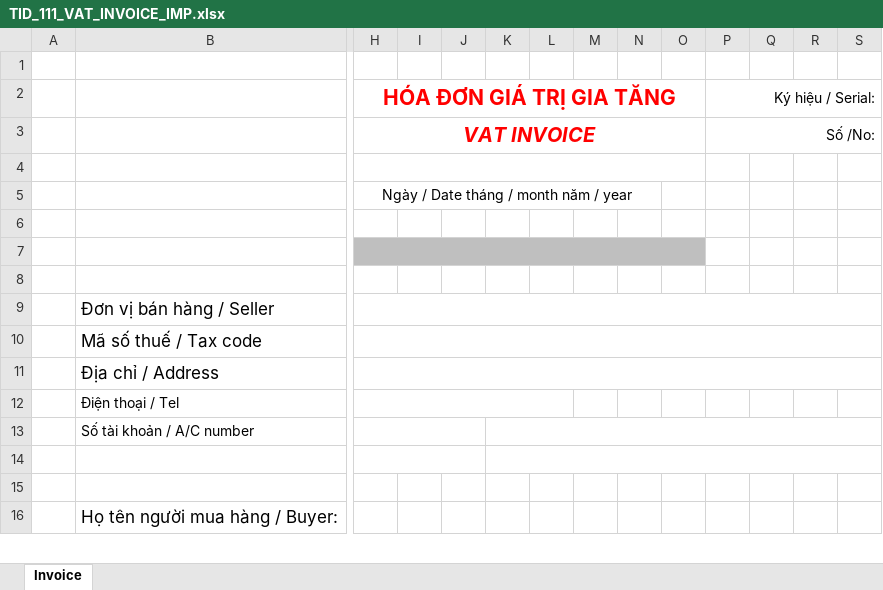
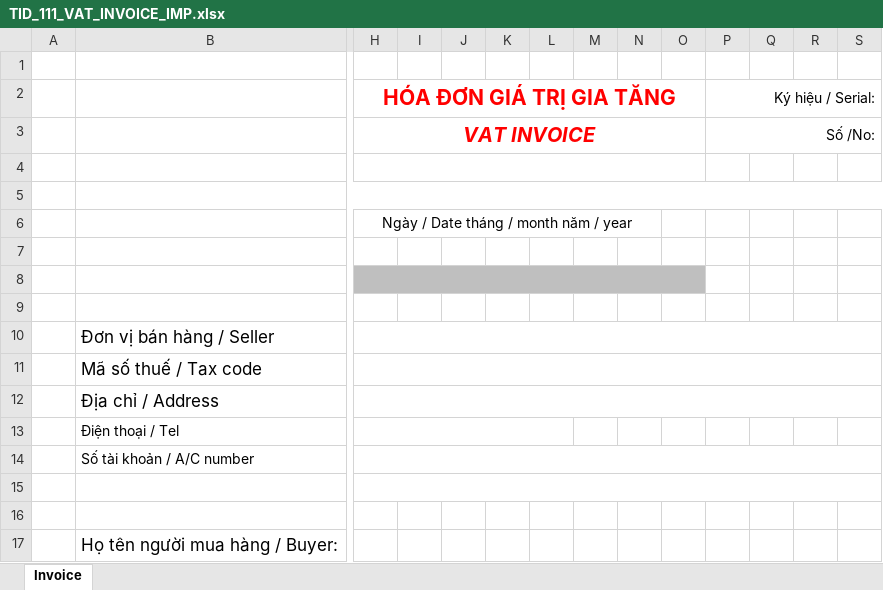
Before and after one commit to wetaxsetting/einvoicevn, an Excel workbook: resources/report/60/95/ex_imp/TID_111_VAT_INVOICE_IMP.xlsx, sheet Invoice, drawn as a sheet; only a part is shown, gaps mark what is left out; values as stored, in another font and other column widths than the file's, no borders; removed rows and columns are numbered as before the commit, all else as after; rows hold the shown columns only; the diff names each change by its address in the sheet, - before the commit and + after, or states it on an @@ line.

```diff
--- a/resources/report/60/95/ex_imp/TID_111_VAT_INVOICE_IMP.xlsx (sheet Invoice)
+++ b/resources/report/60/95/ex_imp/TID_111_VAT_INVOICE_IMP.xlsx (sheet Invoice)
+row 5: (empty)
-H13:J13 merged
+H14:S14 merged
-K13:S13 merged
-H14:J14 merged
+H15:S15 merged
-K14:S14 merged
```
Also changed, not shown: 1 other file.
